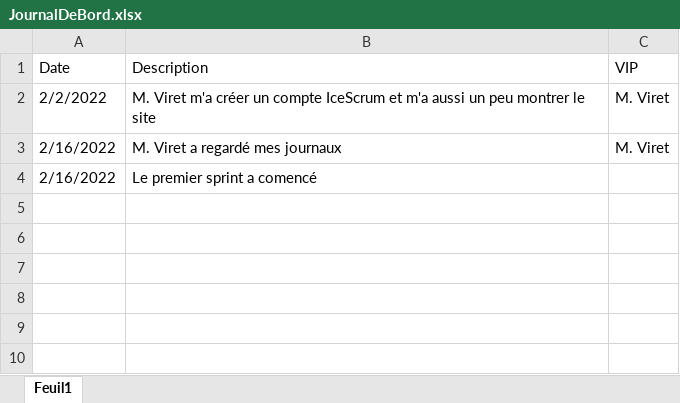
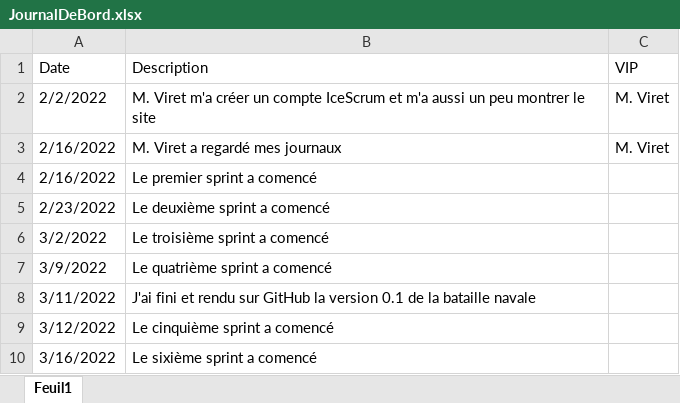
Before and after one commit to JoaoSantos129/BatailleNavale, an Excel workbook: Journaux/JournalDeBord.xlsx, sheet Feuil1, drawn as a sheet; values as stored, in another font and other column widths than the file's, no borders; conditional formats and table styles not drawn; the diff names each change by its address in the sheet, - before the commit and + after, or states it on an @@ line.

```diff
--- a/Journaux/JournalDeBord.xlsx (sheet Feuil1)
+++ b/Journaux/JournalDeBord.xlsx (sheet Feuil1)
+row 5: 2/23/2022 | Le deuxième sprint a comencé
+row 6: 3/2/2022 | Le troisième sprint a comencé
+row 7: 3/9/2022 | Le quatrième sprint a comencé
+row 8: 3/11/2022 | J'ai fini et rendu sur GitHub la version 0.1 de la bataille navale
+row 9: 3/12/2022 | Le cinquième sprint a comencé
+row 10: 3/16/2022 | Le sixième sprint a comencé
```
Also changed, not shown: Journaux/JournalDeTravail.xlsx, 6 other files.
